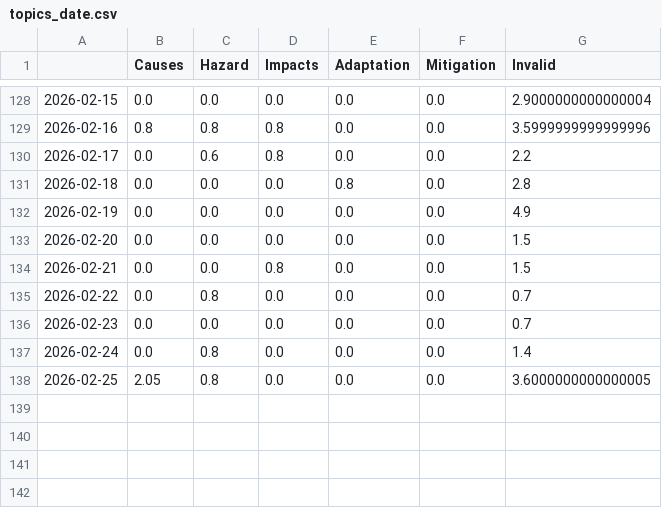
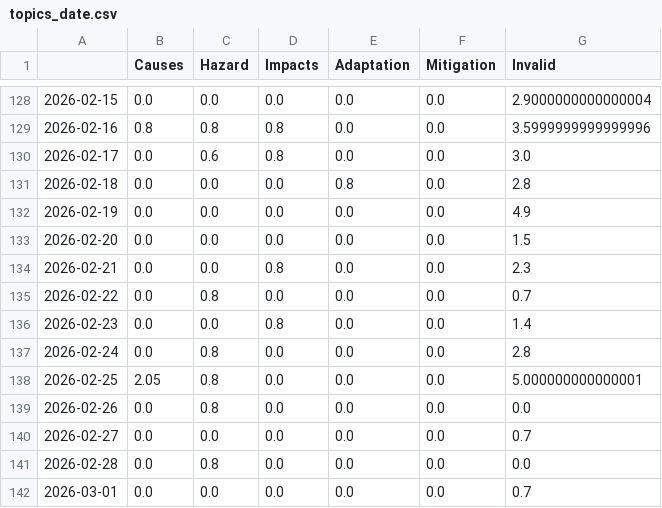
Before and after one commit to magaliekathrin-news/HeatIsComing, a CSV file: csv/topics_date.csv, drawn as a sheet; only a part is shown, gaps mark what is left out.

```diff
--- a/csv/topics_date.csv
+++ b/csv/topics_date.csv
@@ -129,3 +129,3 @@
 2026-02-16,0.8,0.8,0.8,0.0,0.0,3.5999999999999996
-2026-02-17,0.0,0.6,0.8,0.0,0.0,2.2
+2026-02-17,0.0,0.6,0.8,0.0,0.0,3.0
 2026-02-18,0.0,0.0,0.0,0.8,0.0,2.8
@@ -133,6 +133,10 @@
 2026-02-20,0.0,0.0,0.0,0.0,0.0,1.5
-2026-02-21,0.0,0.0,0.8,0.0,0.0,1.5
+2026-02-21,0.0,0.0,0.8,0.0,0.0,2.3
 2026-02-22,0.0,0.8,0.0,0.0,0.0,0.7
-2026-02-23,0.0,0.0,0.0,0.0,0.0,0.7
-2026-02-24,0.0,0.8,0.0,0.0,0.0,1.4
-2026-02-25,2.05,0.8,0.0,0.0,0.0,3.6000000000000005
+2026-02-23,0.0,0.0,0.8,0.0,0.0,1.4
+2026-02-24,0.0,0.8,0.0,0.0,0.0,2.8
+2026-02-25,2.05,0.8,0.0,0.0,0.0,5.000000000000001
+2026-02-26,0.0,0.8,0.0,0.0,0.0,0.0
+2026-02-27,0.0,0.0,0.0,0.0,0.0,0.7
+2026-02-28,0.0,0.8,0.0,0.0,0.0,0.0
+2026-03-01,0.0,0.0,0.0,0.0,0.0,0.7
```
Also changed, not shown: 8 other files.
